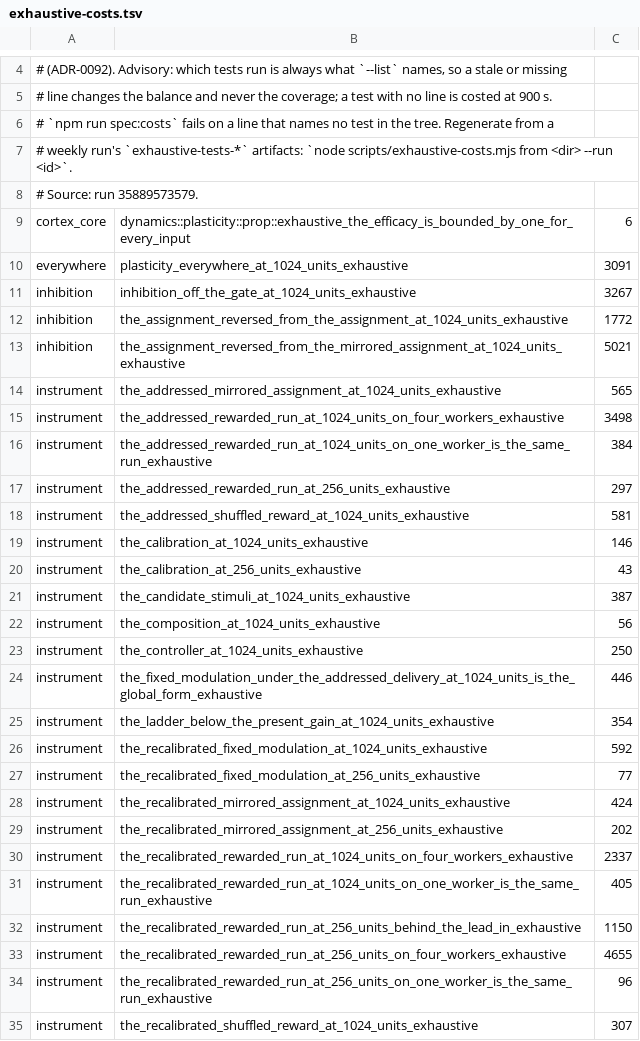
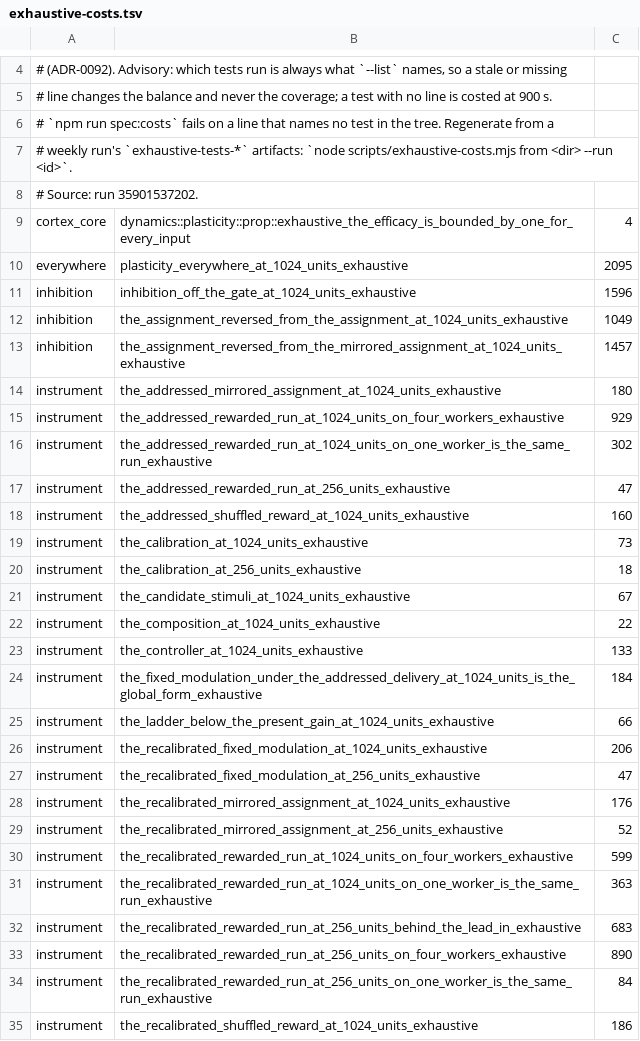
Before and after one commit to DescentVTT/VirtualCortex, a TSV file: scripts/exhaustive-costs.tsv, drawn as a sheet; only a part is shown, gaps mark what is left out; the diff covers the shown part only.

```diff
--- a/scripts/exhaustive-costs.tsv
+++ b/scripts/exhaustive-costs.tsv
@@ -7,29 +7,29 @@
 # weekly run's `exhaustive-tests-*` artifacts: `node scripts/exhaustive-costs.mjs from <dir> --run <id>`.
-# Source: run 35889573579.
-cortex_core	dynamics::plasticity::prop::exhaustive_the_efficacy_is_bounded_by_one_for_every_input	6
-everywhere	plasticity_everywhere_at_1024_units_exhaustive	3091
-inhibition	inhibition_off_the_gate_at_1024_units_exhaustive	3267
-inhibition	the_assignment_reversed_from_the_assignment_at_1024_units_exhaustive	1772
-inhibition	the_assignment_reversed_from_the_mirrored_assignment_at_1024_units_exhaustive	5021
-instrument	the_addressed_mirrored_assignment_at_1024_units_exhaustive	565
-instrument	the_addressed_rewarded_run_at_1024_units_on_four_workers_exhaustive	3498
-instrument	the_addressed_rewarded_run_at_1024_units_on_one_worker_is_the_same_run_exhaustive	384
-instrument	the_addressed_rewarded_run_at_256_units_exhaustive	297
-instrument	the_addressed_shuffled_reward_at_1024_units_exhaustive	581
-instrument	the_calibration_at_1024_units_exhaustive	146
-instrument	the_calibration_at_256_units_exhaustive	43
-instrument	the_candidate_stimuli_at_1024_units_exhaustive	387
-instrument	the_composition_at_1024_units_exhaustive	56
-instrument	the_controller_at_1024_units_exhaustive	250
-instrument	the_fixed_modulation_under_the_addressed_delivery_at_1024_units_is_the_global_form_exhaustive	446
-instrument	the_ladder_below_the_present_gain_at_1024_units_exhaustive	354
-instrument	the_recalibrated_fixed_modulation_at_1024_units_exhaustive	592
-instrument	the_recalibrated_fixed_modulation_at_256_units_exhaustive	77
-instrument	the_recalibrated_mirrored_assignment_at_1024_units_exhaustive	424
-instrument	the_recalibrated_mirrored_assignment_at_256_units_exhaustive	202
-instrument	the_recalibrated_rewarded_run_at_1024_units_on_four_workers_exhaustive	2337
-instrument	the_recalibrated_rewarded_run_at_1024_units_on_one_worker_is_the_same_run_exhaustive	405
-instrument	the_recalibrated_rewarded_run_at_256_units_behind_the_lead_in_exhaustive	1150
-instrument	the_recalibrated_rewarded_run_at_256_units_on_four_workers_exhaustive	4655
-instrument	the_recalibrated_rewarded_run_at_256_units_on_one_worker_is_the_same_run_exhaustive	96
-instrument	the_recalibrated_shuffled_reward_at_1024_units_exhaustive	307
+# Source: run 35901537202.
+cortex_core	dynamics::plasticity::prop::exhaustive_the_efficacy_is_bounded_by_one_for_every_input	4
+everywhere	plasticity_everywhere_at_1024_units_exhaustive	2095
+inhibition	inhibition_off_the_gate_at_1024_units_exhaustive	1596
+inhibition	the_assignment_reversed_from_the_assignment_at_1024_units_exhaustive	1049
+inhibition	the_assignment_reversed_from_the_mirrored_assignment_at_1024_units_exhaustive	1457
+instrument	the_addressed_mirrored_assignment_at_1024_units_exhaustive	180
+instrument	the_addressed_rewarded_run_at_1024_units_on_four_workers_exhaustive	929
+instrument	the_addressed_rewarded_run_at_1024_units_on_one_worker_is_the_same_run_exhaustive	302
+instrument	the_addressed_rewarded_run_at_256_units_exhaustive	47
+instrument	the_addressed_shuffled_reward_at_1024_units_exhaustive	160
+instrument	the_calibration_at_1024_units_exhaustive	73
+instrument	the_calibration_at_256_units_exhaustive	18
+instrument	the_candidate_stimuli_at_1024_units_exhaustive	67
+instrument	the_composition_at_1024_units_exhaustive	22
+instrument	the_controller_at_1024_units_exhaustive	133
+instrument	the_fixed_modulation_under_the_addressed_delivery_at_1024_units_is_the_global_form_exhaustive	184
+instrument	the_ladder_below_the_present_gain_at_1024_units_exhaustive	66
+instrument	the_recalibrated_fixed_modulation_at_1024_units_exhaustive	206
+instrument	the_recalibrated_fixed_modulation_at_256_units_exhaustive	47
+instrument	the_recalibrated_mirrored_assignment_at_1024_units_exhaustive	176
+instrument	the_recalibrated_mirrored_assignment_at_256_units_exhaustive	52
+instrument	the_recalibrated_rewarded_run_at_1024_units_on_four_workers_exhaustive	599
+instrument	the_recalibrated_rewarded_run_at_1024_units_on_one_worker_is_the_same_run_exhaustive	363
+instrument	the_recalibrated_rewarded_run_at_256_units_behind_the_lead_in_exhaustive	683
+instrument	the_recalibrated_rewarded_run_at_256_units_on_four_workers_exhaustive	890
+instrument	the_recalibrated_rewarded_run_at_256_units_on_one_worker_is_the_same_run_exhaustive	84
+instrument	the_recalibrated_shuffled_reward_at_1024_units_exhaustive	186
```
Also changed, not shown: 23 edited cells elsewhere in this file, 1 other file.
